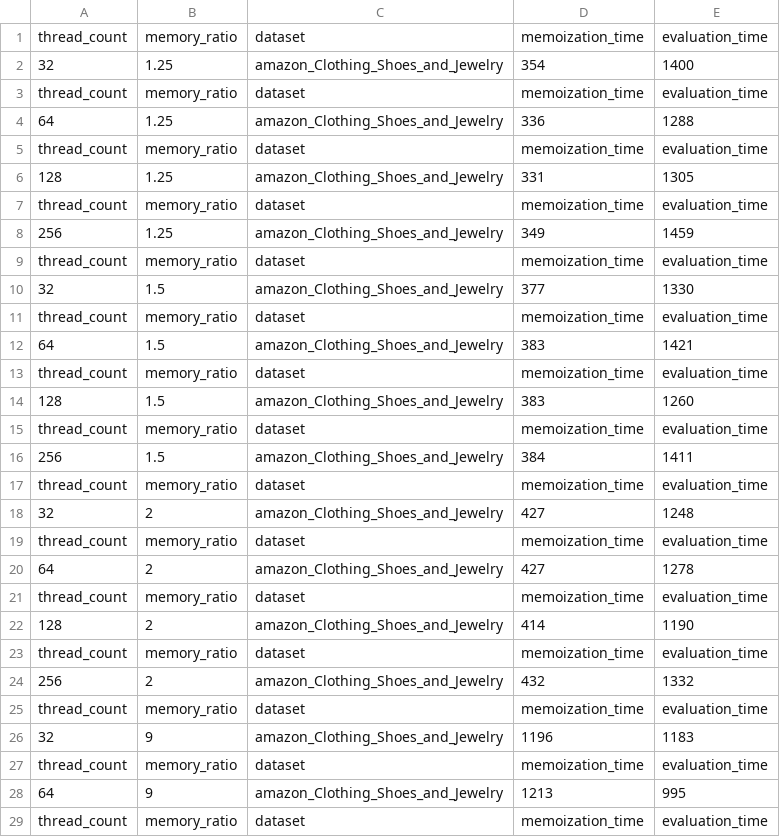
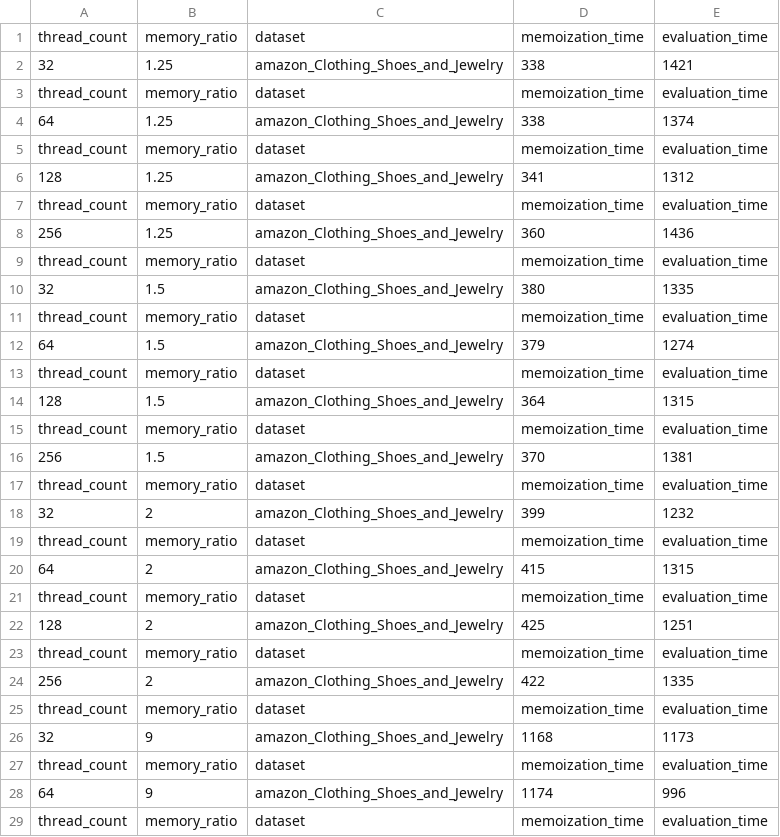
Before and after one commit to Shiva1325/MERCI, a CSV file: 4_performance_evaluation/merci_eval_results.csv, drawn as a sheet; only a part is shown; the diff covers the shown part only.

Commit message:
Latest data

```diff
--- a/4_performance_evaluation/merci_eval_results.csv
+++ b/4_performance_evaluation/merci_eval_results.csv
@@ -1,29 +1,29 @@
 thread_count,memory_ratio,dataset,memoization_time,evaluation_time
-32,1.25,amazon_Clothing_Shoes_and_Jewelry,354,1400
+32,1.25,amazon_Clothing_Shoes_and_Jewelry,338,1421
 thread_count,memory_ratio,dataset,memoization_time,evaluation_time
-64,1.25,amazon_Clothing_Shoes_and_Jewelry,336,1288
+64,1.25,amazon_Clothing_Shoes_and_Jewelry,338,1374
 thread_count,memory_ratio,dataset,memoization_time,evaluation_time
-128,1.25,amazon_Clothing_Shoes_and_Jewelry,331,1305
+128,1.25,amazon_Clothing_Shoes_and_Jewelry,341,1312
 thread_count,memory_ratio,dataset,memoization_time,evaluation_time
-256,1.25,amazon_Clothing_Shoes_and_Jewelry,349,1459
+256,1.25,amazon_Clothing_Shoes_and_Jewelry,360,1436
 thread_count,memory_ratio,dataset,memoization_time,evaluation_time
-32,1.5,amazon_Clothing_Shoes_and_Jewelry,377,1330
+32,1.5,amazon_Clothing_Shoes_and_Jewelry,380,1335
 thread_count,memory_ratio,dataset,memoization_time,evaluation_time
-64,1.5,amazon_Clothing_Shoes_and_Jewelry,383,1421
+64,1.5,amazon_Clothing_Shoes_and_Jewelry,379,1274
 thread_count,memory_ratio,dataset,memoization_time,evaluation_time
-128,1.5,amazon_Clothing_Shoes_and_Jewelry,383,1260
+128,1.5,amazon_Clothing_Shoes_and_Jewelry,364,1315
 thread_count,memory_ratio,dataset,memoization_time,evaluation_time
-256,1.5,amazon_Clothing_Shoes_and_Jewelry,384,1411
+256,1.5,amazon_Clothing_Shoes_and_Jewelry,370,1381
 thread_count,memory_ratio,dataset,memoization_time,evaluation_time
-32,2,amazon_Clothing_Shoes_and_Jewelry,427,1248
+32,2,amazon_Clothing_Shoes_and_Jewelry,399,1232
 thread_count,memory_ratio,dataset,memoization_time,evaluation_time
-64,2,amazon_Clothing_Shoes_and_Jewelry,427,1278
+64,2,amazon_Clothing_Shoes_and_Jewelry,415,1315
 thread_count,memory_ratio,dataset,memoization_time,evaluation_time
-128,2,amazon_Clothing_Shoes_and_Jewelry,414,1190
+128,2,amazon_Clothing_Shoes_and_Jewelry,425,1251
 thread_count,memory_ratio,dataset,memoization_time,evaluation_time
-256,2,amazon_Clothing_Shoes_and_Jewelry,432,1332
+256,2,amazon_Clothing_Shoes_and_Jewelry,422,1335
 thread_count,memory_ratio,dataset,memoization_time,evaluation_time
-32,9,amazon_Clothing_Shoes_and_Jewelry,1196,1183
+32,9,amazon_Clothing_Shoes_and_Jewelry,1168,1173
 thread_count,memory_ratio,dataset,memoization_time,evaluation_time
-64,9,amazon_Clothing_Shoes_and_Jewelry,1213,995
+64,9,amazon_Clothing_Shoes_and_Jewelry,1174,996
 thread_count,memory_ratio,dataset,memoization_time,evaluation_time
```
Also changed, not shown: 6 added rows and 97 edited cells elsewhere in this file, result/perf_metrics.csv.
